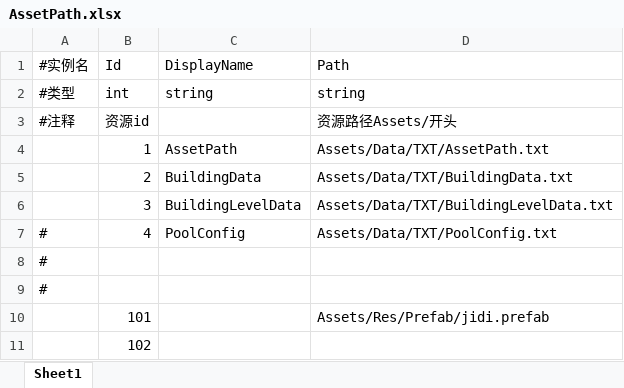
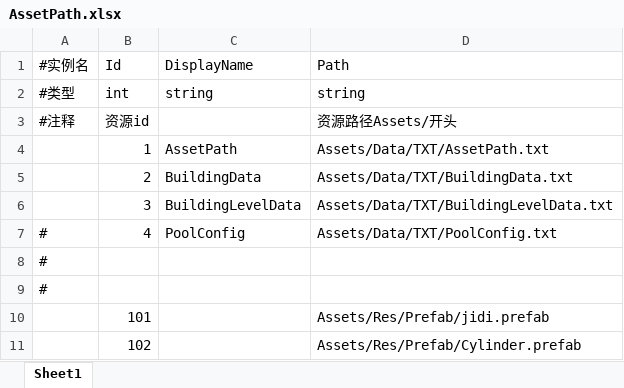
Before and after one commit to nishinomiya-syoko/Generic-Database-Editor, an Excel workbook: Assets/Data/Excel/AssetPath.xlsx, sheet Sheet1, drawn as a sheet; values as stored, in another font and other column widths than the file's, no borders; the diff names each change by its address in the sheet, - before the commit and + after, or states it on an @@ line.

```diff
--- a/Assets/Data/Excel/AssetPath.xlsx (sheet Sheet1)
+++ b/Assets/Data/Excel/AssetPath.xlsx (sheet Sheet1)
-D11 (Path): (empty)
+D11 (Path): Assets/Res/Prefab/Cylinder.prefab
```
Also changed, not shown: Assets/Data/Excel/PoolConfig.xlsx, 26 other files.
